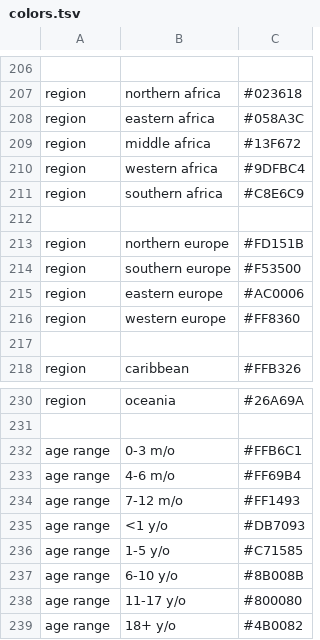
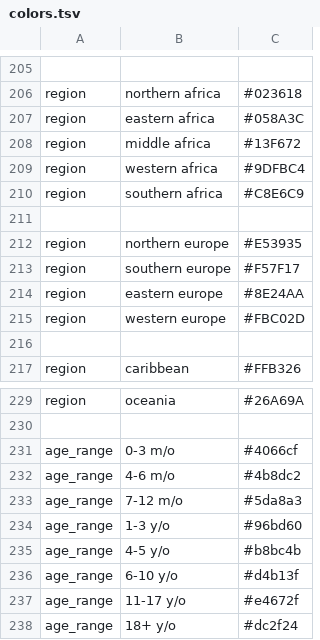
Before and after one commit to hodcroftlab/coxsackievirus_a6, a TSV file: config/colors.tsv, drawn as a sheet; only a part is shown, gaps mark what is left out; the diff covers the shown part only.

```diff
--- a/config/colors.tsv
+++ b/config/colors.tsv
@@ -212,6 +211,6 @@ region	southern africa	#C8E6C9
 
-region	northern europe	#FD151B
-region	southern europe	#F53500
-region	eastern europe	#AC0006
-region	western europe	#FF8360
+region	northern europe	#E53935
+region	southern europe	#F57F17
+region	eastern europe	#8E24AA
+region	western europe	#FBC02D
 
@@ -231,9 +230,9 @@ region	oceania	#26A69A
 
-age range	0-3 m/o	#FFB6C1
-age range	4-6 m/o	#FF69B4
-age range	7-12 m/o	#FF1493
-age range	<1 y/o	#DB7093
-age range	1-5 y/o	#C71585
-age range	6-10 y/o	#8B008B
-age range	11-17 y/o	#800080
-age range	18+ y/o	#4B0082
+age_range	0-3 m/o	#4066cf
+age_range	4-6 m/o	#4b8dc2
+age_range	7-12 m/o	#5da8a3
+age_range	1-3 y/o	#96bd60
+age_range	4-5 y/o	#b8bc4b
+age_range	6-10 y/o	#d4b13f
+age_range	11-17 y/o	#e4672f
+age_range	18+ y/o	#dc2f24
```
Also changed, not shown: 1 removed row and 44 edited cells elsewhere in this file, config/lat_longs.tsv, 5 other files.
